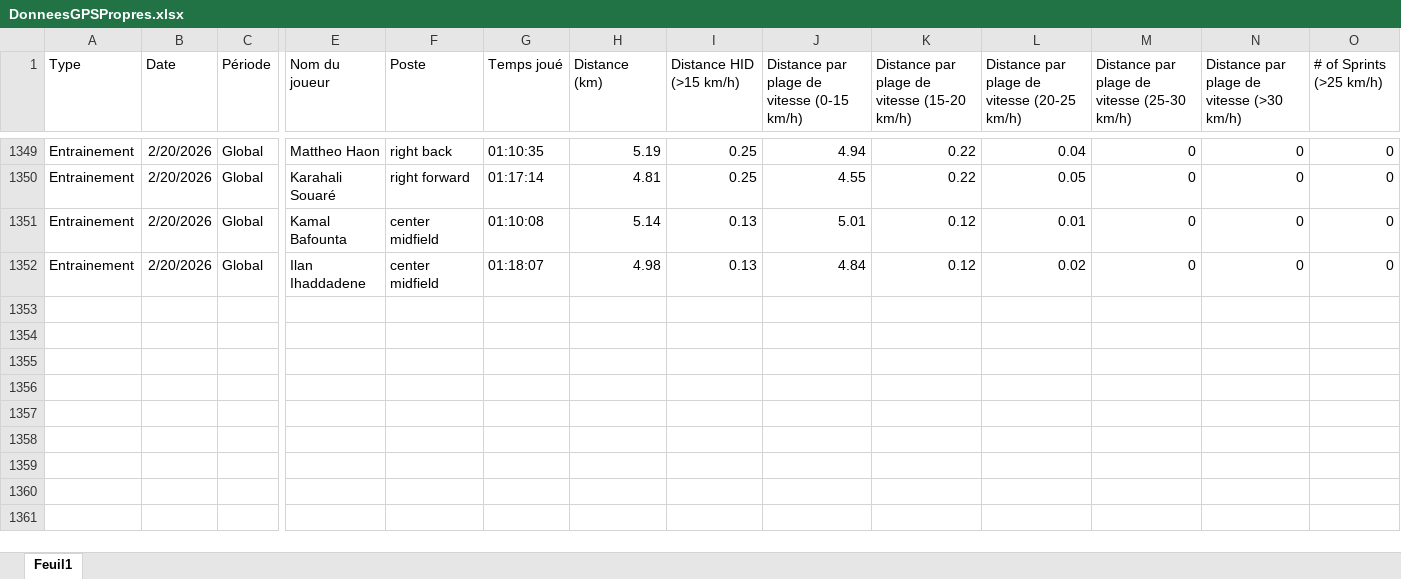
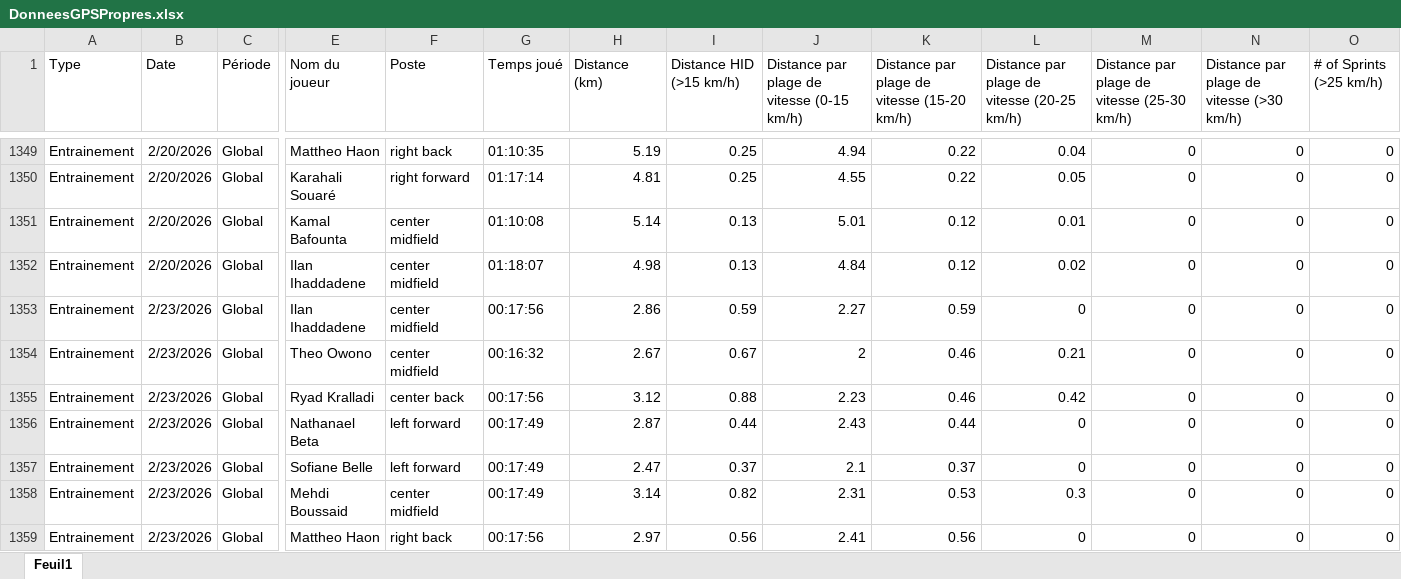
Before and after one commit to Chris15100/lld-app, an Excel workbook: data/DonneesGPSPropres.xlsx, sheet Feuil1, drawn as a sheet; only a part is shown, gaps mark what is left out; values as stored, in another font and other column widths than the file's, no borders; rows hold the shown columns only; the diff names each change by its address in the sheet, - before the commit and + after, or states it on an @@ line.

```diff
--- a/data/DonneesGPSPropres.xlsx (sheet Feuil1)
+++ b/data/DonneesGPSPropres.xlsx (sheet Feuil1)
+row 1353: Entrainement | 2/23/2026 | Global | Ilan Ihaddadene | center midfield | 00:17:56 | 2.86 | 0.59 | 2.27 | 0.59 | 0 | 0 | 0 | 0
+row 1354: Entrainement | 2/23/2026 | Global | Theo Owono | center midfield | 00:16:32 | 2.67 | 0.67 | 2 | 0.46 | 0.21 | 0 | 0 | 0
+row 1355: Entrainement | 2/23/2026 | Global | Ryad Kralladi | center back | 00:17:56 | 3.12 | 0.88 | 2.23 | 0.46 | 0.42 | 0 | 0 | 0
+row 1356: Entrainement | 2/23/2026 | Global | Nathanael Beta | left forward | 00:17:49 | 2.87 | 0.44 | 2.43 | 0.44 | 0 | 0 | 0 | 0
+row 1357: Entrainement | 2/23/2026 | Global | Sofiane Belle | left forward | 00:17:49 | 2.47 | 0.37 | 2.1 | 0.37 | 0 | 0 | 0 | 0
+row 1358: Entrainement | 2/23/2026 | Global | Mehdi Boussaid | center midfield | 00:17:49 | 3.14 | 0.82 | 2.31 | 0.53 | 0.3 | 0 | 0 | 0
+row 1359: Entrainement | 2/23/2026 | Global | Mattheo Haon | right back | 00:17:56 | 2.97 | 0.56 | 2.41 | 0.56 | 0 | 0 | 0 | 0
```
Also changed, not shown: data/Présences.xlsx, data/Wellness.xlsx.
